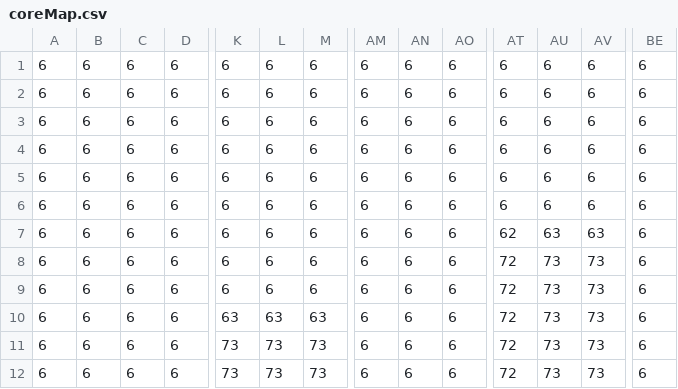
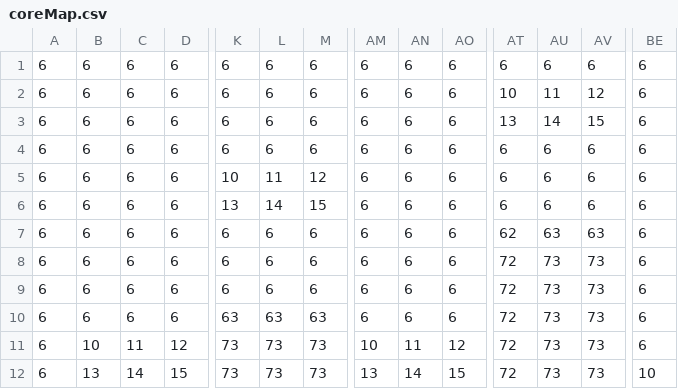
Before and after one commit to mindoodoo/Arcade, a CSV file: assets/core/coreMap.csv, drawn as a sheet; only a part is shown, gaps mark what is left out; the diff covers the shown part only; the diff names each change by its address in the sheet, - before the commit and + after, or states it on an @@ line.

Commit message:
Added ascii tileset for core + cool clouds

```diff
--- a/assets/core/coreMap.csv
+++ b/assets/core/coreMap.csv
-AT2: 6
+AT2: 10
-AU2: 6
+AU2: 11
-AV2: 6
+AV2: 12
-AT3: 6
+AT3: 13
-AU3: 6
+AU3: 14
-AV3: 6
+AV3: 15
-K5: 6
+K5: 10
-L5: 6
+L5: 11
-M5: 6
+M5: 12
-K6: 6
+K6: 13
-L6: 6
+L6: 14
-M6: 6
+M6: 15
-B11: 6
+B11: 10
-C11: 6
+C11: 11
-D11: 6
+D11: 12
-AM11: 6
+AM11: 10
-AN11: 6
+AN11: 11
-AO11: 6
+AO11: 12
-B12: 6
+B12: 13
-C12: 6
+C12: 14
-D12: 6
+D12: 15
-AM12: 6
+AM12: 13
-AN12: 6
+AN12: 14
-AO12: 6
+AO12: 15
-BE12: 6
+BE12: 10
```
Also changed, not shown: 17 edited cells elsewhere in this file, assets/core/graphics_cfg.csv, 4 other files.
